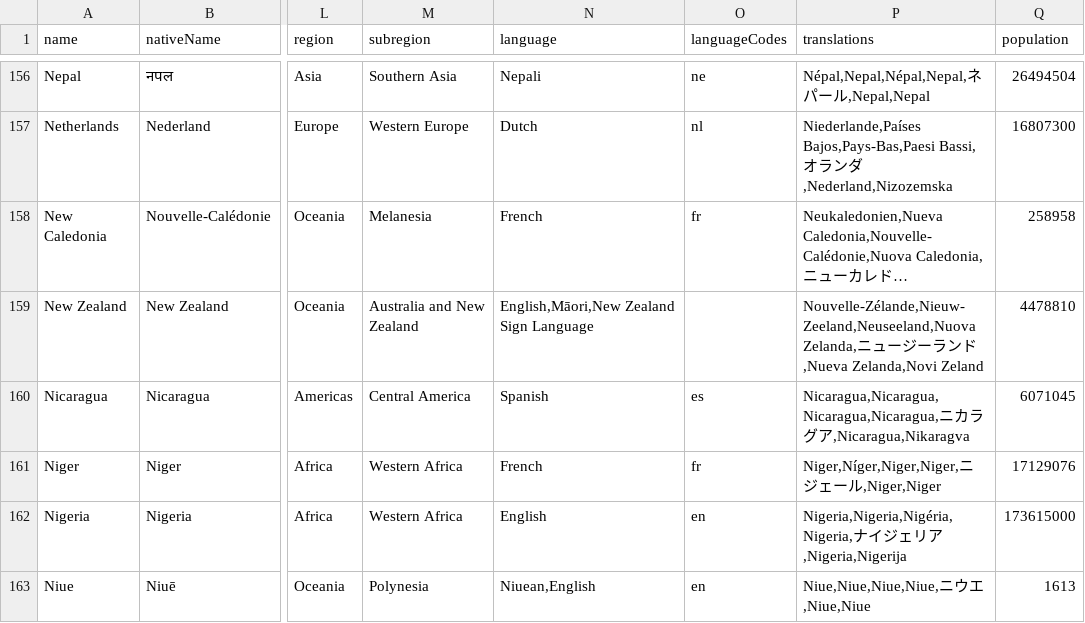
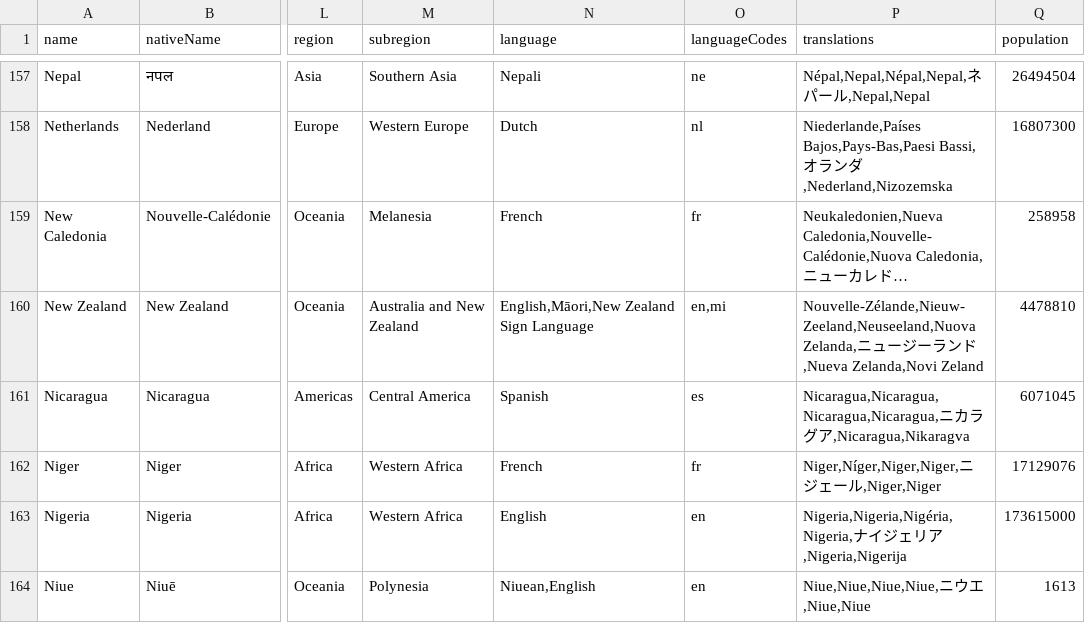
Before and after one commit to mledoze/countries, a CSV file: dist/countries.csv, drawn as a sheet; only a part is shown, gaps mark what is left out; long unchanged cells end in …; addresses are those after the commit; the diff covers the shown part only; the diff names each change by its address in the sheet, - before the commit and + after, or states it on an @@ line.

Commit message:
add Ascension Island (fix #29) add/fix missing population data, borders, latitude/longitude and language codes rename `Côte d'Ivoire` to `Ivory Coast` update examples in README update dist files

```diff
--- a/dist/countries.csv
+++ b/dist/countries.csv
-O160 (languageCodes): (empty)
+O160 (languageCodes): en,mi
```
Also changed, not shown: 2 added rows, 1 removed row and 38 edited cells elsewhere in this file, 4 other files.
